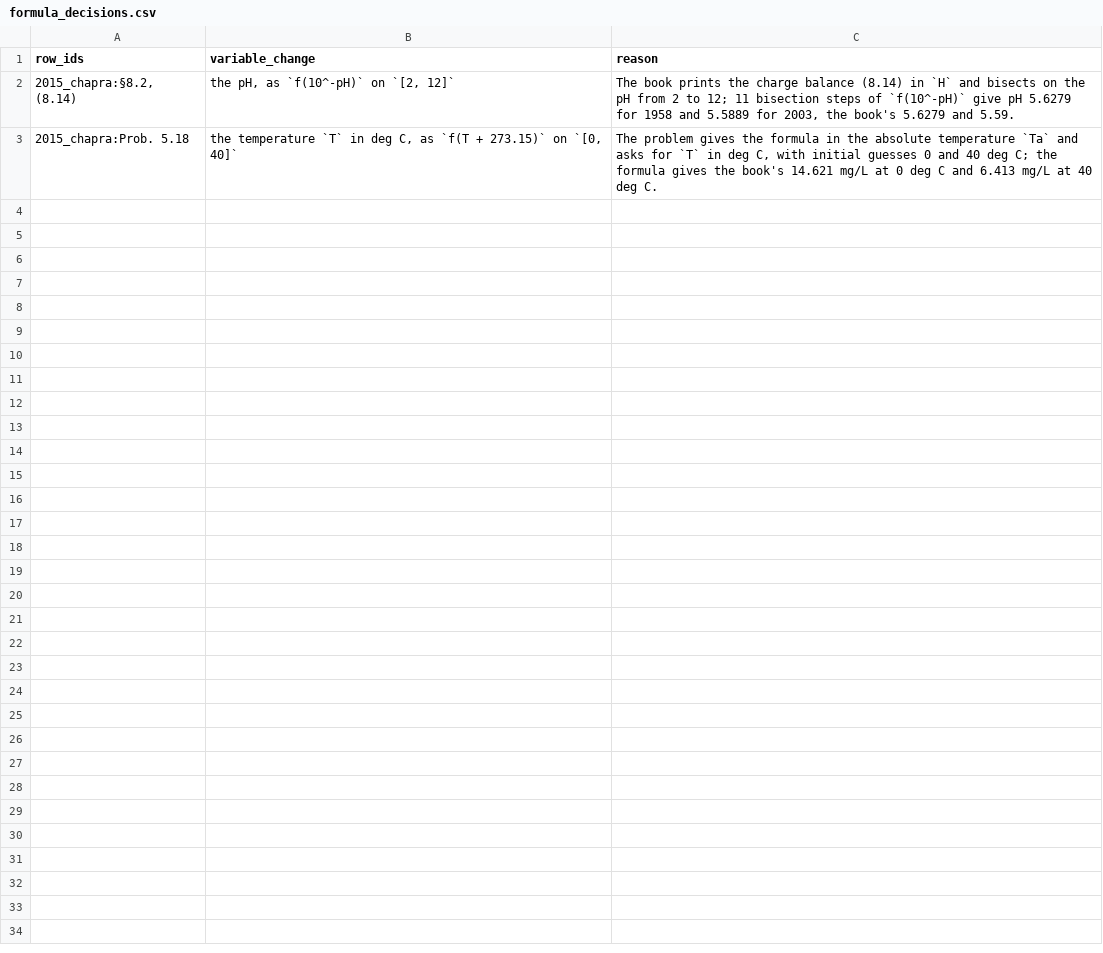
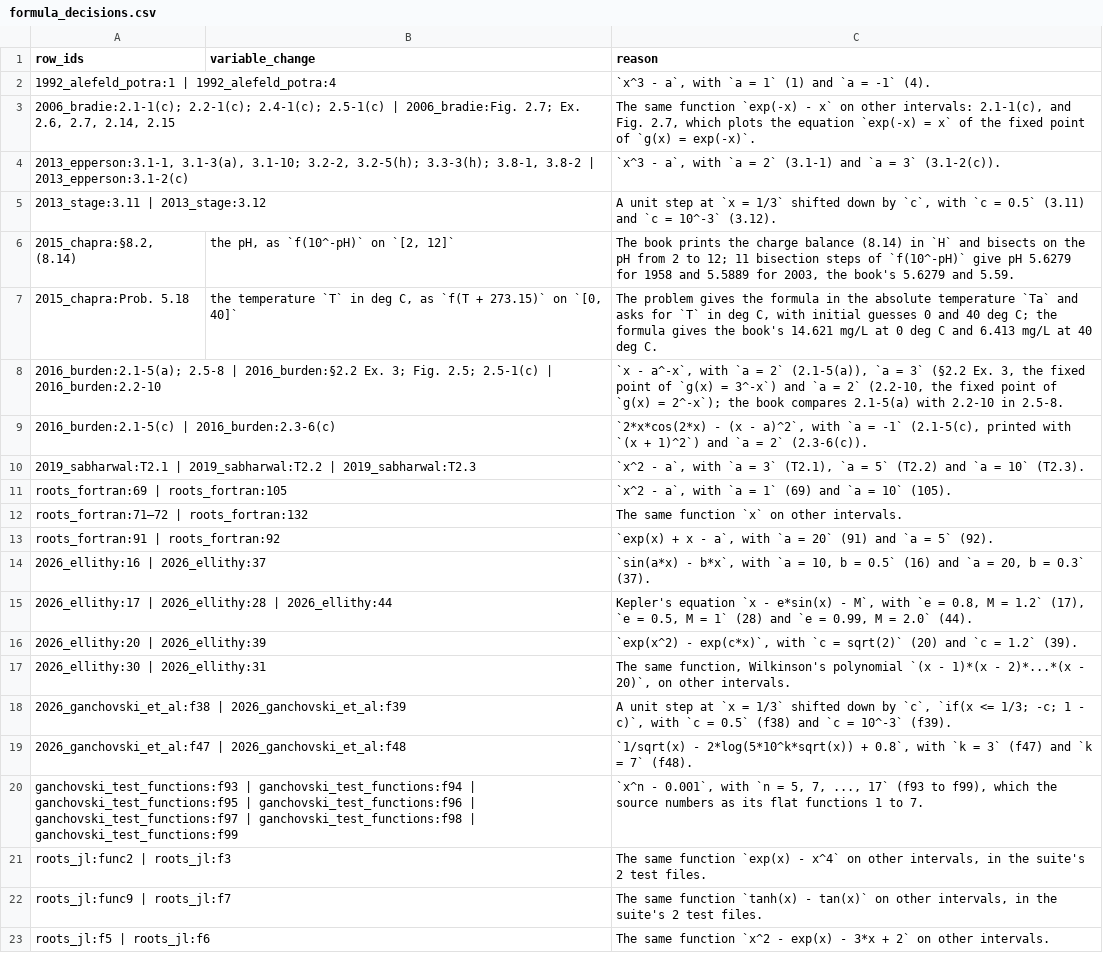
Before and after one commit to bertpl/sunnbear, a CSV file: data/literature_test_problems/formula_decisions.csv, drawn as a sheet; the diff names each change by its address in the sheet, - before the commit and + after, or states it on an @@ line.

```diff
--- a/data/literature_test_problems/formula_decisions.csv
+++ b/data/literature_test_problems/formula_decisions.csv
+row 2: 1992_alefeld_potra:1 | 1992_alefeld_potra:4 |  | `x^3 - a`, with `a = 1` (1) and `a = -1` (4).
+row 3: 2006_bradie:2.1-1(c); 2.2-1(c); 2.4-1(c); 2.5-1(c) | 2006_bradie:Fig. 2.7; Ex. 2.6, 2.7, 2.14, 2.15 |  | The same function `exp(-x) - x` on other intervals: 2.1-1(c), and Fig. 2.7, which plots the equation `exp(-x) = x` of the fixed point of `g(x) = exp(-x)`.
+row 4: 2013_epperson:3.1-1, 3.1-3(a), 3.1-10; 3.2-2, 3.2-5(h); 3.3-3(h); 3.8-1, 3.8-2 | 2013_epperson:3.1-2(c) |  | `x^3 - a`, with `a = 2` (3.1-1) and `a = 3` (3.1-2(c)).
+row 5: 2013_stage:3.11 | 2013_stage:3.12 |  | A unit step at `x = 1/3` shifted down by `c`, with `c = 0.5` (3.11) and `c = 10^-3` (3.12).
+row 8: 2016_burden:2.1-5(a); 2.5-8 | 2016_burden:§2.2 Ex. 3; Fig. 2.5; 2.5-1(c) | 2016_burden:2.2-10 |  | `x - a^-x`, with `a = 2` (2.1-5(a)), `a = 3` (§2.2 Ex. 3, the fixed point of `g(x) = 3^-x`) and `a = 2` (2.2-10, the fixed point of `g(x) = 2^-x`); the book compares 2.1-5(a) with 2.2-10 in 2.5-8.
+row 9: 2016_burden:2.1-5(c) | 2016_burden:2.3-6(c) |  | `2*x*cos(2*x) - (x - a)^2`, with `a = -1` (2.1-5(c), printed with `(x + 1)^2`) and `a = 2` (2.3-6(c)).
+row 10: 2019_sabharwal:T2.1 | 2019_sabharwal:T2.2 | 2019_sabharwal:T2.3 |  | `x^2 - a`, with `a = 3` (T2.1), `a = 5` (T2.2) and `a = 10` (T2.3).
+row 11: roots_fortran:69 | roots_fortran:105 |  | `x^2 - a`, with `a = 1` (69) and `a = 10` (105).
+row 12: roots_fortran:71–72 | roots_fortran:132 |  | The same function `x` on other intervals.
+row 13: roots_fortran:91 | roots_fortran:92 |  | `exp(x) + x - a`, with `a = 20` (91) and `a = 5` (92).
+row 14: 2026_ellithy:16 | 2026_ellithy:37 |  | `sin(a*x) - b*x`, with `a = 10, b = 0.5` (16) and `a = 20, b = 0.3` (37).
+row 15: 2026_ellithy:17 | 2026_ellithy:28 | 2026_ellithy:44 |  | Kepler's equation `x - e*sin(x) - M`, with `e = 0.8, M = 1.2` (17), `e = 0.5, M = 1` (28) and `e = 0.99, M = 2.0` (44).
+row 16: 2026_ellithy:20 | 2026_ellithy:39 |  | `exp(x^2) - exp(c*x)`, with `c = sqrt(2)` (20) and `c = 1.2` (39).
+row 17: 2026_ellithy:30 | 2026_ellithy:31 |  | The same function, Wilkinson's polynomial `(x - 1)*(x - 2)*...*(x - 20)`, on other intervals.
+row 18: 2026_ganchovski_et_al:f38 | 2026_ganchovski_et_al:f39 |  | A unit step at `x = 1/3` shifted down by `c`, `if(x <= 1/3; -c; 1 - c)`, with `c = 0.5` (f38) and `c = 10^-3` (f39).
+row 19: 2026_ganchovski_et_al:f47 | 2026_ganchovski_et_al:f48 |  | `1/sqrt(x) - 2*log(5*10^k*sqrt(x)) + 0.8`, with `k = 3` (f47) and `k = 7` (f48).
+row 20: ganchovski_test_functions:f93 | ganchovski_test_functions:f94 | ganchovski_test_functions:f95 | ganchovski_test_functions:f96 | ganchovski_test_functions:f97 | ganchovski_test_functions:f98 | ganchovski_test_functions:f99 |  | `x^n - 0.001`, with `n = 5, 7, ..., 17` (f93 to f99), which the source numbers as its flat functions 1 to 7.
+row 21: roots_jl:func2 | roots_jl:f3 |  | The same function `exp(x) - x^4` on other intervals, in the suite's 2 test files.
+row 22: roots_jl:func9 | roots_jl:f7 |  | The same function `tanh(x) - tan(x)` on other intervals, in the suite's 2 test files.
+row 23: roots_jl:f5 | roots_jl:f6 |  | The same function `x^2 - exp(x) - 3*x + 2` on other intervals.
```
Also changed, not shown: data/literature_test_problems/formulas.csv.
